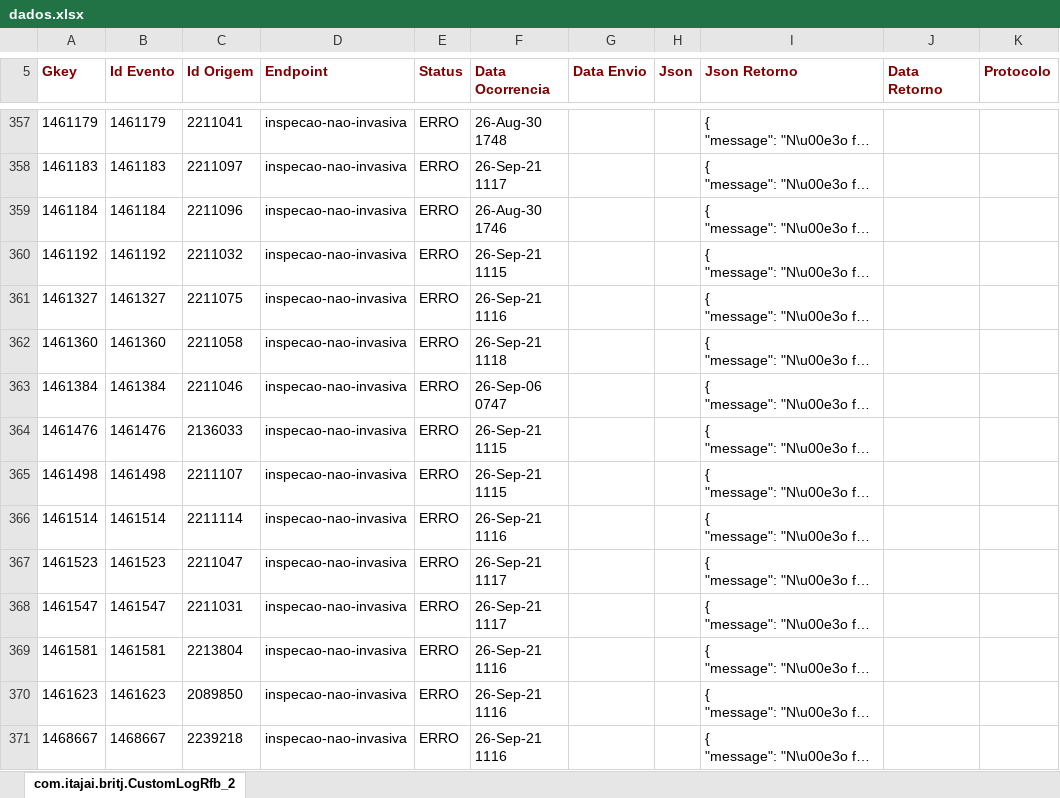
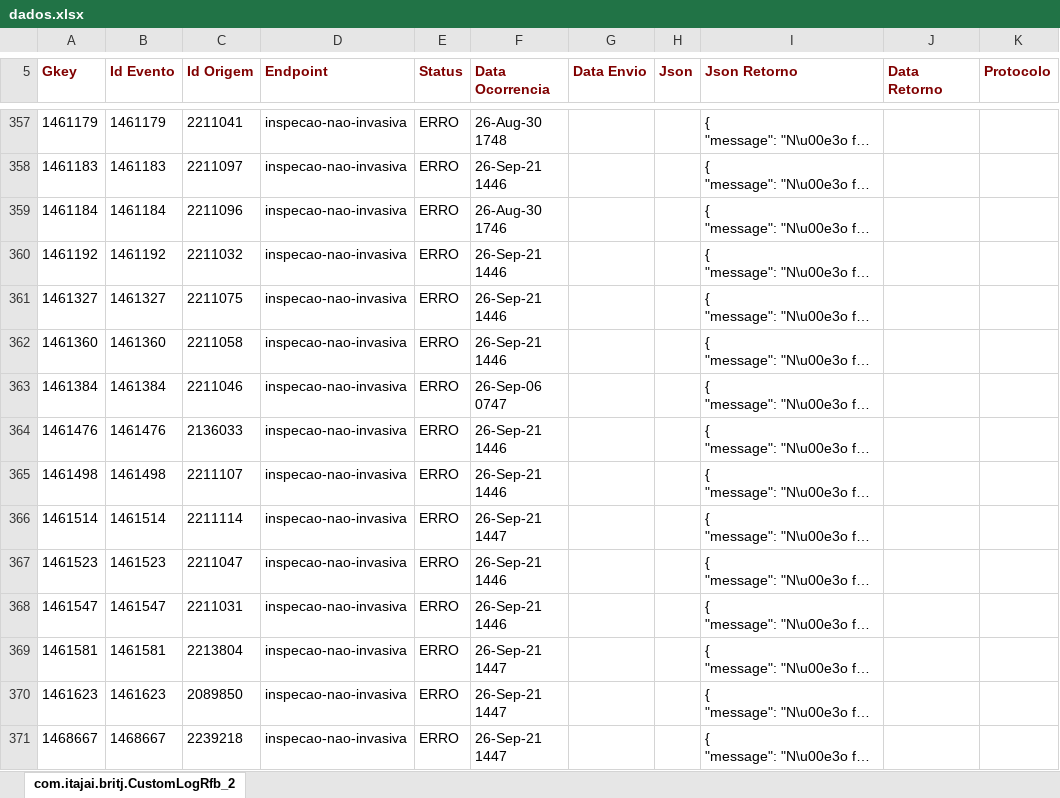
Before and after one commit to amandusmuniz/logs_rfb, an Excel workbook: dados.xlsx, sheet com.itajai.britj.CustomLogRfb_2, drawn as a sheet; only a part is shown, gaps mark what is left out; long unchanged cells end in …; values as stored, in another font and other column widths than the file's, no borders; charts and pictures not drawn; the diff covers the shown part only; the diff names each change by its address in the sheet, - before the commit and + after, or states it on an @@ line.

```diff
--- a/dados.xlsx (sheet com.itajai.britj.CustomLogRfb_2)
+++ b/dados.xlsx (sheet com.itajai.britj.CustomLogRfb_2)
-F358 (Data Ocorrencia): 26-Sep-21 1117
+F358 (Data Ocorrencia): 26-Sep-21 1446
-F360 (Data Ocorrencia): 26-Sep-21 1115
+F360 (Data Ocorrencia): 26-Sep-21 1446
-F361 (Data Ocorrencia): 26-Sep-21 1116
+F361 (Data Ocorrencia): 26-Sep-21 1446
-F362 (Data Ocorrencia): 26-Sep-21 1118
+F362 (Data Ocorrencia): 26-Sep-21 1446
-F364:F365 (Data Ocorrencia): 26-Sep-21 1115
+F364:F365 (Data Ocorrencia): 26-Sep-21 1446
-F366 (Data Ocorrencia): 26-Sep-21 1116
+F366 (Data Ocorrencia): 26-Sep-21 1447
-F367:F368 (Data Ocorrencia): 26-Sep-21 1117
+F367:F368 (Data Ocorrencia): 26-Sep-21 1446
-F369:F371 (Data Ocorrencia): 26-Sep-21 1116
+F369:F371 (Data Ocorrencia): 26-Sep-21 1447
```
Also changed, not shown: 10 added rows, 1 removed row and 89 edited cells elsewhere in this sheet.
